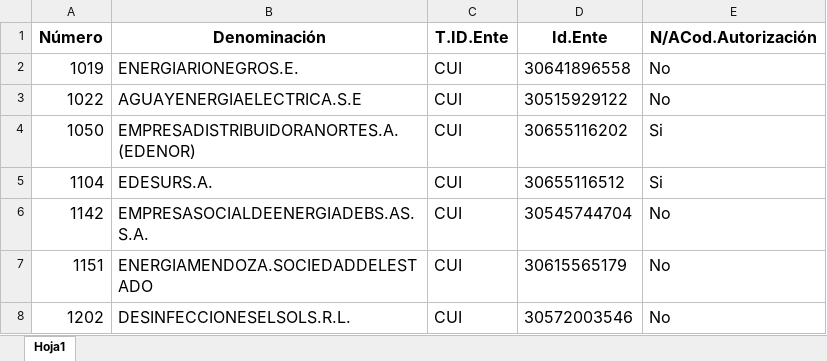
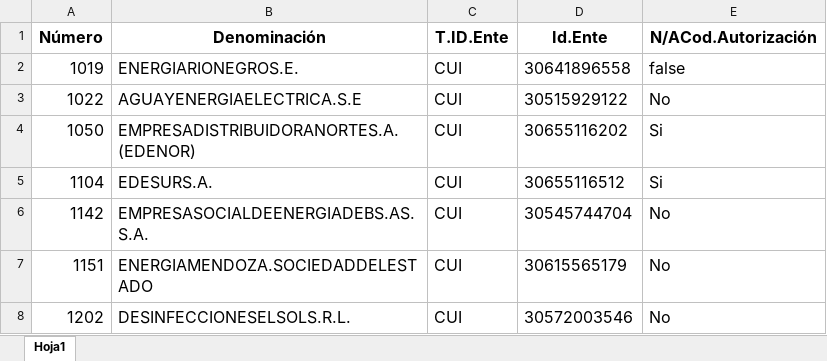
Before and after one commit to Ozhammar/Programa-Servicios-Basicos, an Excel workbook: Control de Facturas/Assets/Plantillas/BENEFICIARIOS AGUA, GAS Y LUZ.xlsx, sheet Hoja1, drawn as a sheet; only a part is shown; values as stored, in another font and other column widths than the file's, no borders; the diff names each change by its address in the sheet, - before the commit and + after, or states it on an @@ line.

```diff
--- a/Control de Facturas/Assets/Plantillas/BENEFICIARIOS AGUA, GAS Y LUZ.xlsx (sheet Hoja1)
+++ b/Control de Facturas/Assets/Plantillas/BENEFICIARIOS AGUA, GAS Y LUZ.xlsx (sheet Hoja1)
-E2 (N/ACod.Autorización): No
+E2 (N/ACod.Autorización): false
```
Also changed, not shown: 8 other files.
